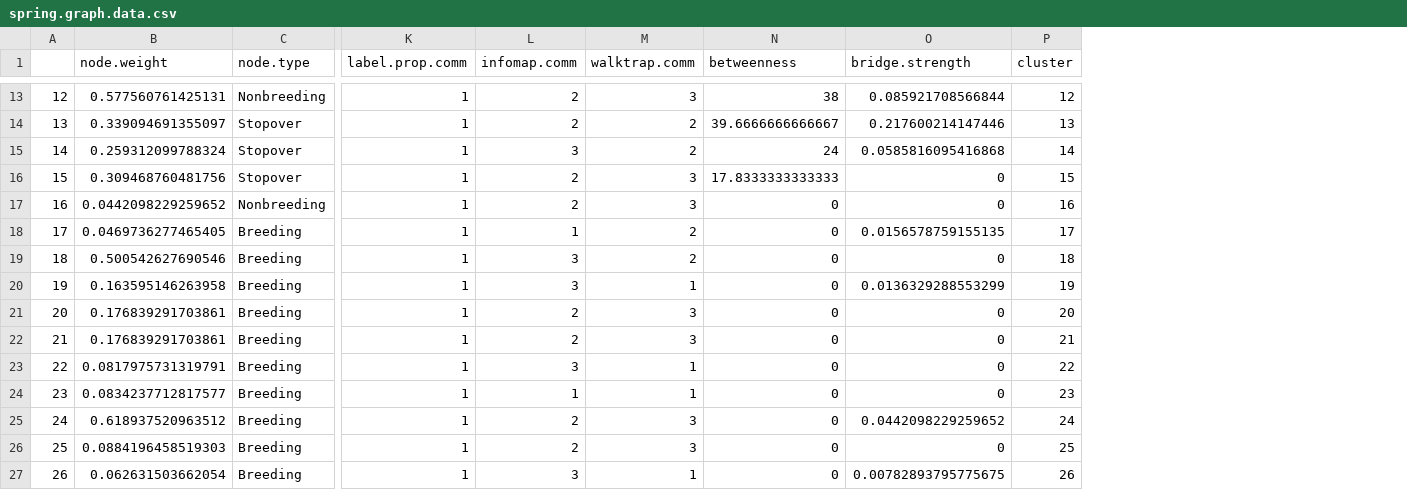
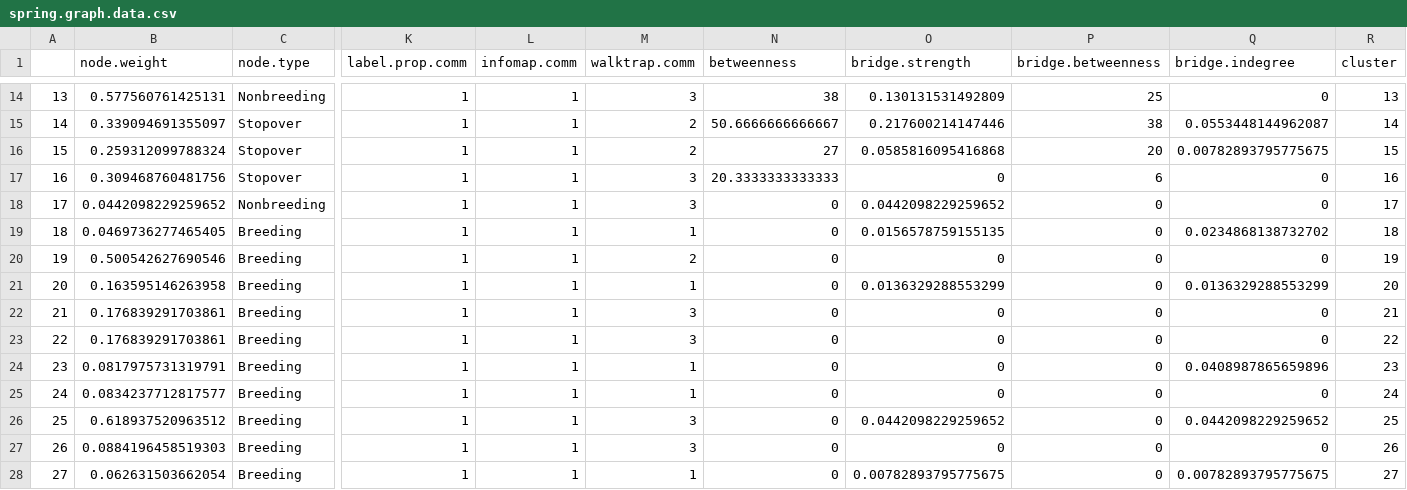
Before and after one commit to Pjefferyi/Blackpoll_Warbler_migration_network_Git, a CSV file: Data/spring.graph.data.csv, drawn as a sheet; only a part is shown, gaps mark what is left out; addresses are those after the commit; the diff covers the shown part only; the diff names each change by its address in the sheet, - before the commit and + after, or states it on an @@ line.

```diff
--- a/Data/spring.graph.data.csv
+++ b/Data/spring.graph.data.csv
+column P (bridge.betweenness), rows 14-28: 25 | 38 | 20 | 6 | 0 | 0 | 0 | 0 | 0 | 0 | 0 | 0 | 0 | 0 | 0
+column Q (bridge.indegree), rows 14-28: 0 | 0.0553448144962087 | 0.00782893795775675 | 0 | 0 | 0.0234868138732702 | 0 | 0.0136329288553299 | 0 | 0 | 0.0408987865659896 | 0 | 0.0442098229259652 | 0 | 0.00782893795775675
@@ column A renumbered from row 3 down @@
-L14:L15 (infomap.comm): 2
+L14:L15 (infomap.comm): 1
-O14 (bridge.strength): 0.085921708566844
+O14 (bridge.strength): 0.130131531492809
-R14 (cluster): 12
+R14 (cluster): 13
-N15 (betweenness): 39.6666666666667
+N15 (betweenness): 50.6666666666667
-R15 (cluster): 13
+R15 (cluster): 14
-L16 (infomap.comm): 3
+L16 (infomap.comm): 1
-N16 (betweenness): 24
+N16 (betweenness): 27
-R16 (cluster): 14
+R16 (cluster): 15
-L17:L18 (infomap.comm): 2
+L17:L18 (infomap.comm): 1
-N17 (betweenness): 17.8333333333333
+N17 (betweenness): 20.3333333333333
-R17 (cluster): 15
+R17 (cluster): 16
-O18 (bridge.strength): 0
+O18 (bridge.strength): 0.0442098229259652
-R18 (cluster): 16
+R18 (cluster): 17
-M19 (walktrap.comm): 2
+M19 (walktrap.comm): 1
-R19 (cluster): 17
+R19 (cluster): 18
-L20:L21 (infomap.comm): 3
+L20:L21 (infomap.comm): 1
-R20 (cluster): 18
+R20 (cluster): 19
-R21 (cluster): 19
+R21 (cluster): 20
-L22:L23 (infomap.comm): 2
+L22:L23 (infomap.comm): 1
-R22 (cluster): 20
+R22 (cluster): 21
-R23 (cluster): 21
+R23 (cluster): 22
-L24 (infomap.comm): 3
+L24 (infomap.comm): 1
-R24 (cluster): 22
+R24 (cluster): 23
-R25 (cluster): 23
+R25 (cluster): 24
-L26:L27 (infomap.comm): 2
+L26:L27 (infomap.comm): 1
-R26 (cluster): 24
+R26 (cluster): 25
-R27 (cluster): 25
+R27 (cluster): 26
-L28 (infomap.comm): 3
+L28 (infomap.comm): 1
-R28 (cluster): 26
+R28 (cluster): 27
```
Also changed, not shown: 1 added row and 33 edited cells elsewhere in this file, Data/fall.graph.data.csv, Network_construction/Fall.edge.weights.csv, 25 other files.
